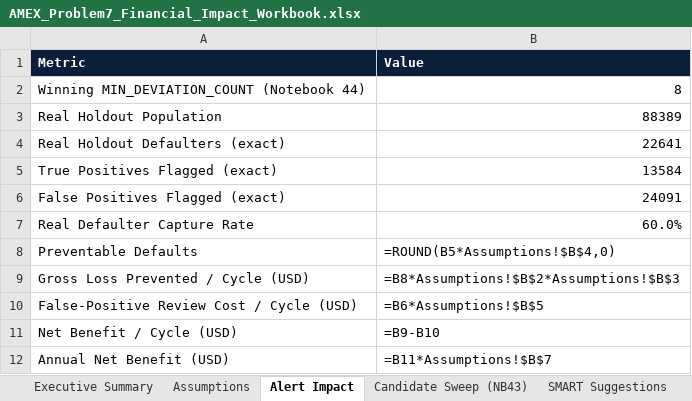
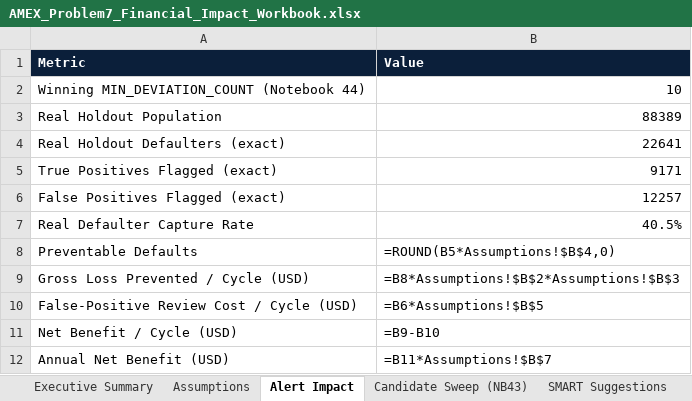
Before and after one commit to rnanda19/AMEX_RiskIQ_Enterprise_Credit_Risk_Platform, an Excel workbook: Problem7_Early_Warning_System/reports/financial_impact_reporting_packaging/AMEX_Problem7_Financial_Impact_Workbook.xlsx, sheet Alert Impact, drawn as a sheet; values as stored, in another font and other column widths than the file's, no borders; formulas without a stored value are shown as written; charts and pictures and table styles not drawn; the diff names each change by its address in the sheet, - before the commit and + after, or states it on an @@ line.

```diff
--- a/Problem7_Early_Warning_System/reports/financial_impact_reporting_packaging/AMEX_Problem7_Financial_Impact_Workbook.xlsx (sheet Alert Impact)
+++ b/Problem7_Early_Warning_System/reports/financial_impact_reporting_packaging/AMEX_Problem7_Financial_Impact_Workbook.xlsx (sheet Alert Impact)
-B2 (Value): 8
+B2 (Value): 10
-B5 (Value): 13584
+B5 (Value): 9171
-B6 (Value): 24091
+B6 (Value): 12257
-B7 (Value): 60.0%
+B7 (Value): 40.5%
```
Also changed, not shown: sheet Candidate Sweep (NB43), sheet SMART Suggestions, sheet Executive Summary, 13 other files.
